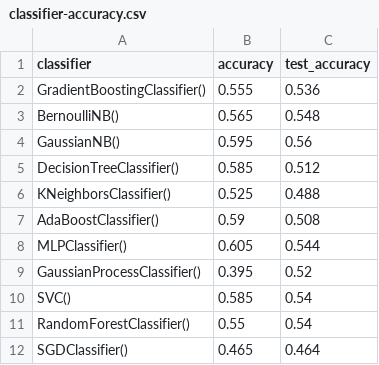
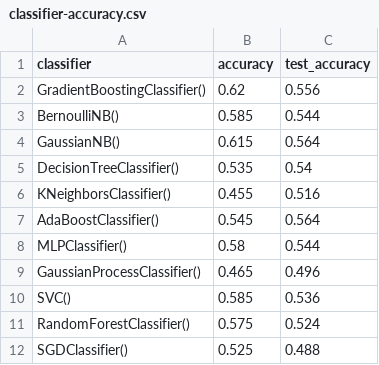
Before and after one commit to jorislimonier/uca-msc-dsai, a CSV file: intro-ML/final-project/classifier-accuracy.csv, drawn as a sheet.

Commit message:
present project in report

```diff
--- a/intro-ML/final-project/classifier-accuracy.csv
+++ b/intro-ML/final-project/classifier-accuracy.csv
@@ -1,12 +1,12 @@
 classifier,accuracy,test_accuracy
-GradientBoostingClassifier(),0.555,0.536
-BernoulliNB(),0.565,0.548
-GaussianNB(),0.595,0.56
-DecisionTreeClassifier(),0.585,0.512
-KNeighborsClassifier(),0.525,0.488
-AdaBoostClassifier(),0.59,0.508
-MLPClassifier(),0.605,0.544
-GaussianProcessClassifier(),0.395,0.52
-SVC(),0.585,0.54
-RandomForestClassifier(),0.55,0.54
-SGDClassifier(),0.465,0.464
+GradientBoostingClassifier(),0.62,0.556
+BernoulliNB(),0.585,0.544
+GaussianNB(),0.615,0.564
+DecisionTreeClassifier(),0.535,0.54
+KNeighborsClassifier(),0.455,0.516
+AdaBoostClassifier(),0.545,0.564
+MLPClassifier(),0.58,0.544
+GaussianProcessClassifier(),0.465,0.496
+SVC(),0.585,0.536
+RandomForestClassifier(),0.575,0.524
+SGDClassifier(),0.525,0.488
```
Also changed, not shown: 4 other files.
